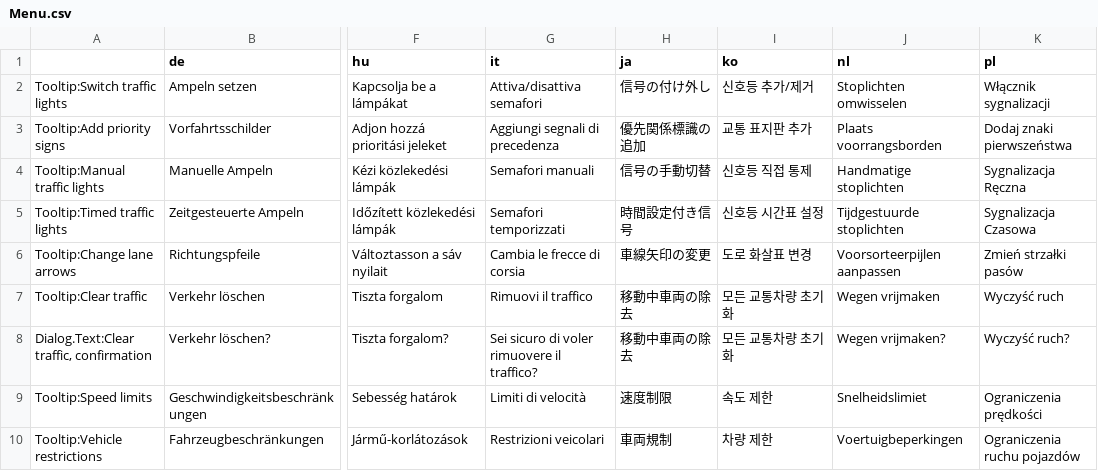
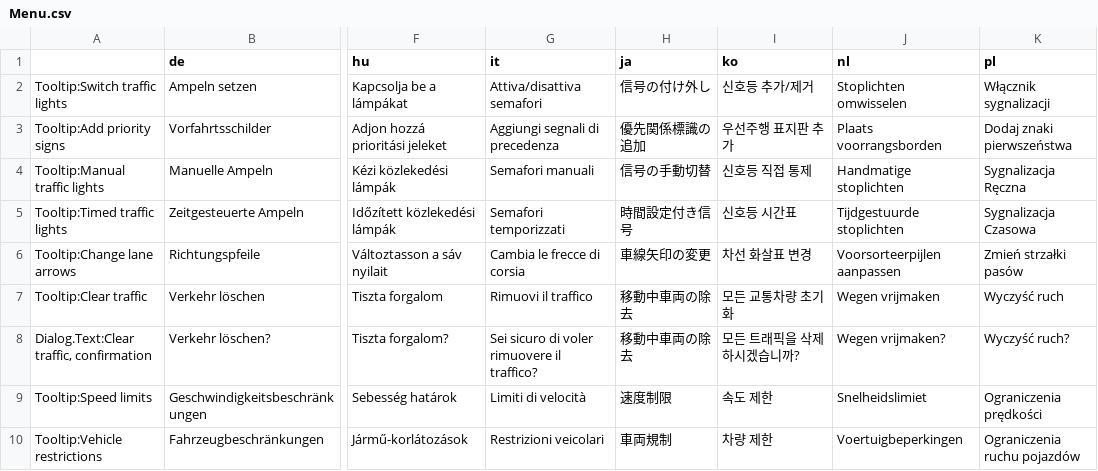
Before and after one commit to CitiesSkylinesMods/TMPE, a CSV file: TLM/TLM/Resources/Translations/Menu.csv, drawn as a sheet; only a part is shown, gaps mark what is left out; the diff covers the shown part only; the diff names each change by its address in the sheet, - before the commit and + after, or states it on an @@ line.

Commit message:
Japanese, Korean and Turkish translation update

```diff
--- a/TLM/TLM/Resources/Translations/Menu.csv
+++ b/TLM/TLM/Resources/Translations/Menu.csv
-I3 (ko): 교통 표지판 추가
+I3 (ko): 우선주행 표지판 추가
-I5 (ko): 신호등 시간표 설정
+I5 (ko): 신호등 시간표
-I6 (ko): 도로 화살표 변경
+I6 (ko): 차선 화살표 변경
-I8 (ko): 모든 교통차량 초기화
+I8 (ko): 모든 트래픽을 삭제하시겠습니까?
```
Also changed, not shown: 28 edited cells elsewhere in this file, TLM/TLM/Resources/Translations/Options.csv, TLM/TLM/Resources/Translations/SpeedLimits.csv, 1 other file.
